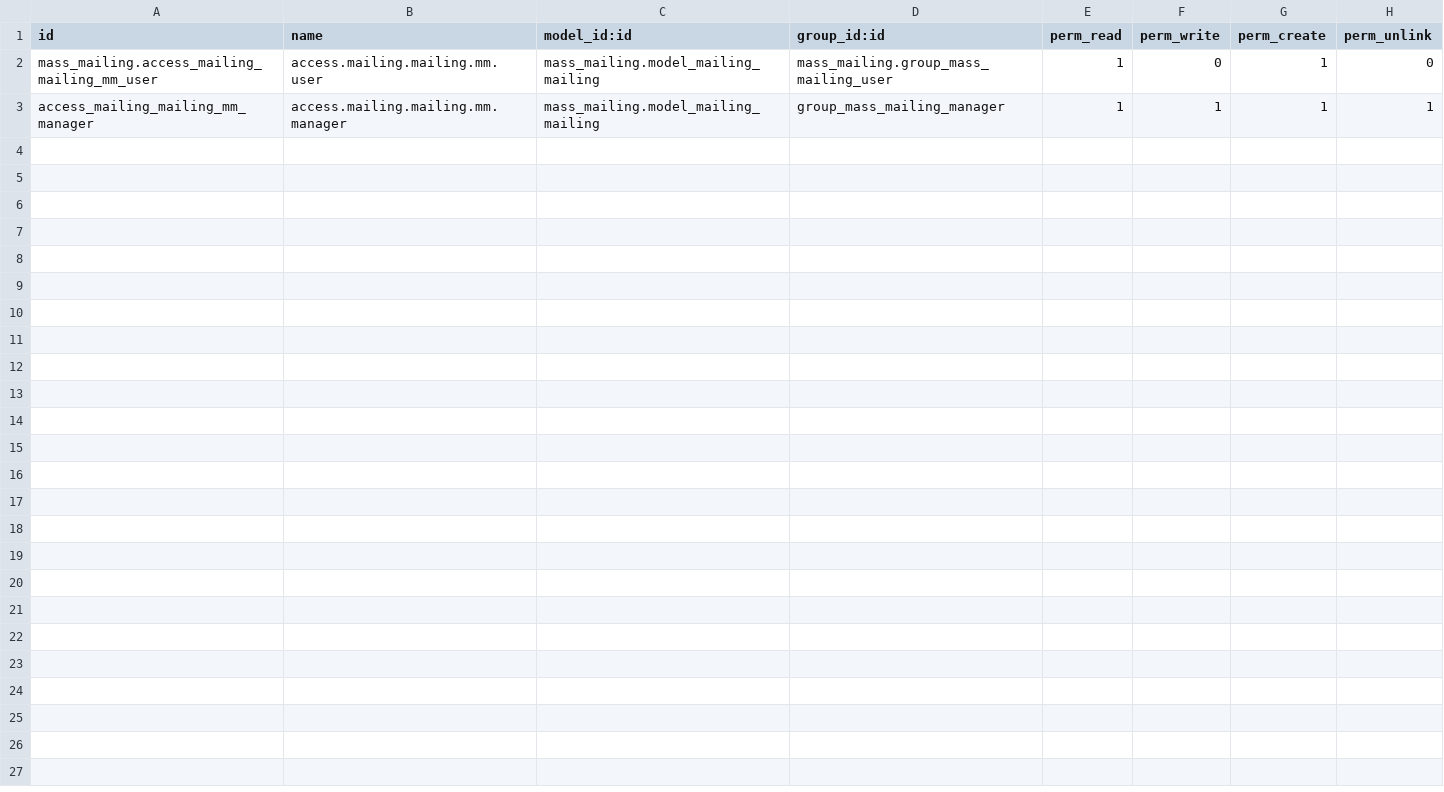
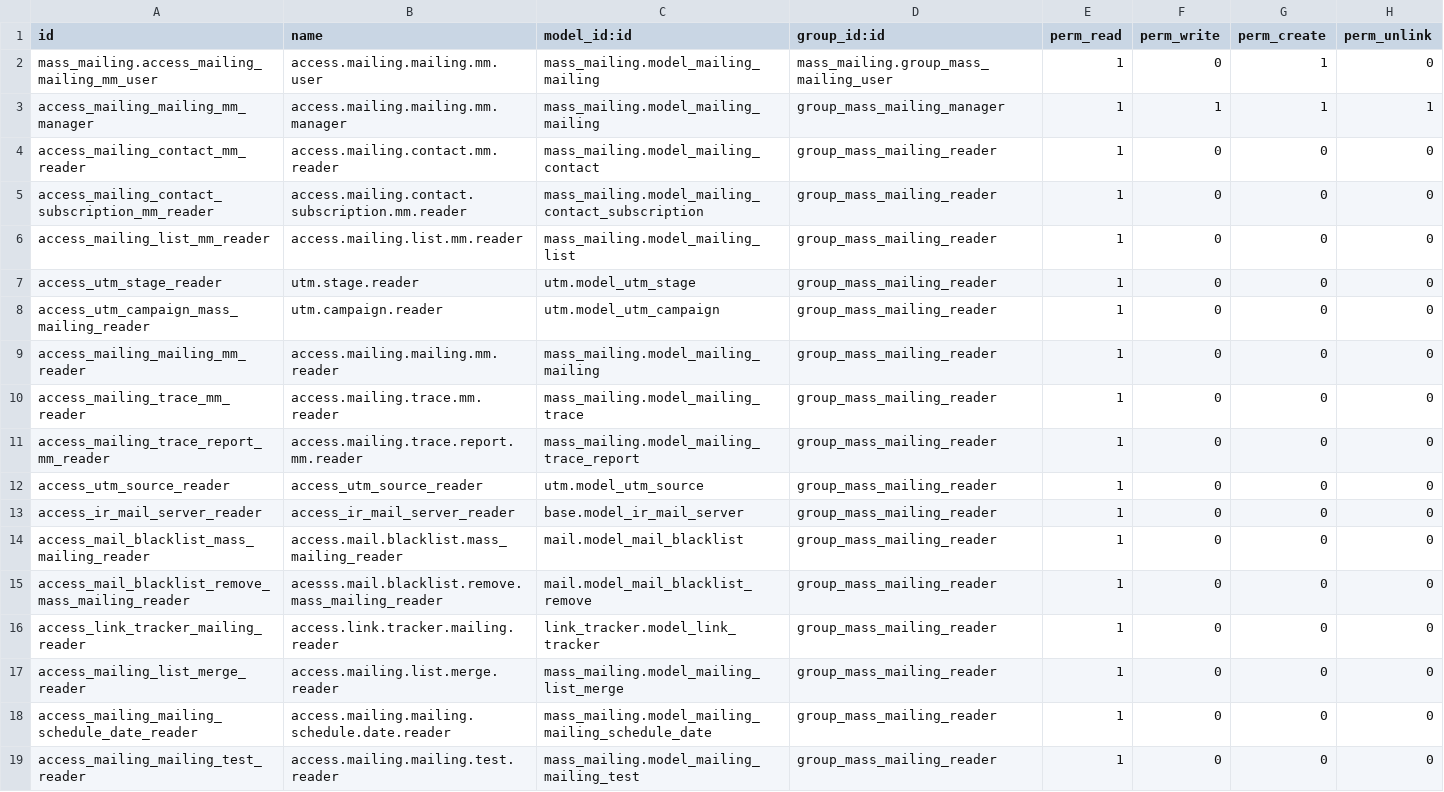
Before and after one commit to mozaik-association/mozaik, a CSV file: mozaik_mass_mailing_access_rights/security/ir.model.access.csv, drawn as a sheet; the diff names each change by its address in the sheet, - before the commit and + after, or states it on an @@ line.

Commit message:
[UPD] mozaik_mass_mailing_access_rights: add reader group

```diff
--- a/mozaik_mass_mailing_access_rights/security/ir.model.access.csv
+++ b/mozaik_mass_mailing_access_rights/security/ir.model.access.csv
+row 4: access_mailing_contact_mm_reader | access.mailing.contact.mm.reader | mass_mailing.model_mailing_contact | group_mass_mailing_reader | 1 | 0 | 0 | 0
+row 5: access_mailing_contact_subscription_mm_reader | access.mailing.contact.subscription.mm.reader | mass_mailing.model_mailing_contact_subscription | group_mass_mailing_reader | 1 | 0 | 0 | 0
+row 6: access_mailing_list_mm_reader | access.mailing.list.mm.reader | mass_mailing.model_mailing_list | group_mass_mailing_reader | 1 | 0 | 0 | 0
+row 7: access_utm_stage_reader | utm.stage.reader | utm.model_utm_stage | group_mass_mailing_reader | 1 | 0 | 0 | 0
+row 8: access_utm_campaign_mass_mailing_reader | utm.campaign.reader | utm.model_utm_campaign | group_mass_mailing_reader | 1 | 0 | 0 | 0
+row 9: access_mailing_mailing_mm_reader | access.mailing.mailing.mm.reader | mass_mailing.model_mailing_mailing | group_mass_mailing_reader | 1 | 0 | 0 | 0
+row 10: access_mailing_trace_mm_reader | access.mailing.trace.mm.reader | mass_mailing.model_mailing_trace | group_mass_mailing_reader | 1 | 0 | 0 | 0
+row 11: access_mailing_trace_report_mm_reader | access.mailing.trace.report.mm.reader | mass_mailing.model_mailing_trace_report | group_mass_mailing_reader | 1 | 0 | 0 | 0
+row 12: access_utm_source_reader | access_utm_source_reader | utm.model_utm_source | group_mass_mailing_reader | 1 | 0 | 0 | 0
+row 13: access_ir_mail_server_reader | access_ir_mail_server_reader | base.model_ir_mail_server | group_mass_mailing_reader | 1 | 0 | 0 | 0
+row 14: access_mail_blacklist_mass_mailing_reader | access.mail.blacklist.mass_mailing_reader | mail.model_mail_blacklist | group_mass_mailing_reader | 1 | 0 | 0 | 0
+row 15: access_mail_blacklist_remove_mass_mailing_reader | acesss.mail.blacklist.remove.mass_mailing_reader | mail.model_mail_blacklist_remove | group_mass_mailing_reader | 1 | 0 | 0 | 0
+row 16: access_link_tracker_mailing_reader | access.link.tracker.mailing.reader | link_tracker.model_link_tracker | group_mass_mailing_reader | 1 | 0 | 0 | 0
+row 17: access_mailing_list_merge_reader | access.mailing.list.merge.reader | mass_mailing.model_mailing_list_merge | group_mass_mailing_reader | 1 | 0 | 0 | 0
+row 18: access_mailing_mailing_schedule_date_reader | access.mailing.mailing.schedule.date.reader | mass_mailing.model_mailing_mailing_schedule_date | group_mass_mailing_reader | 1 | 0 | 0 | 0
+row 19: access_mailing_mailing_test_reader | access.mailing.mailing.test.reader | mass_mailing.model_mailing_mailing_test | group_mass_mailing_reader | 1 | 0 | 0 | 0
```
Also changed, not shown: 2 other files.
